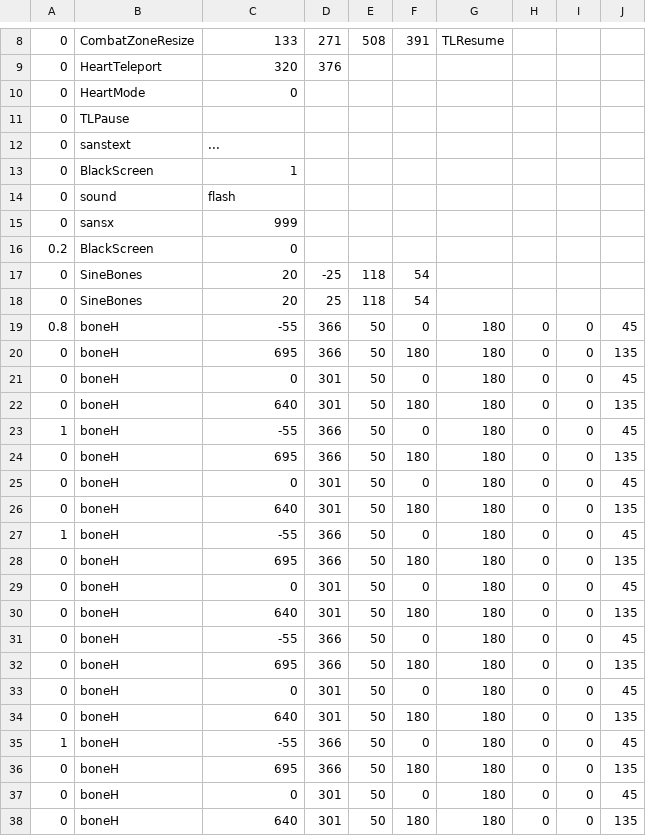
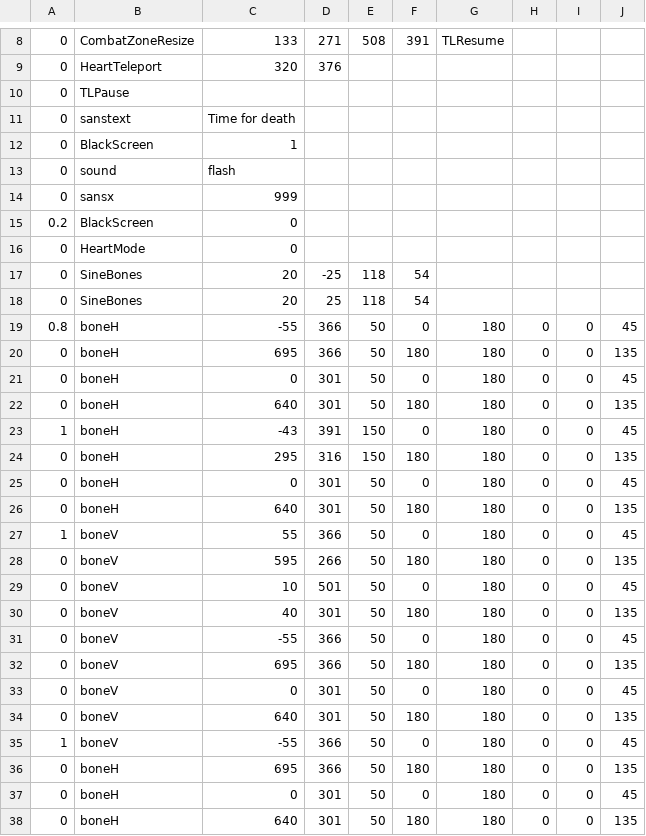
Before and after one commit to YeetKaden/youtube-sans-fight-, a CSV file: sans_boneslideh.csv, drawn as a sheet; only a part is shown, gaps mark what is left out.

Commit message:
Update sans_boneslideh.csv

```diff
--- a/sans_boneslideh.csv
+++ b/sans_boneslideh.csv
@@ -9,5 +9,4 @@
 0,HeartTeleport,320,376,,,,,,
-0,HeartMode,0,,,,,,,
 0,TLPause,,,,,,,,
-0,sanstext,...,,,,,,,
+0,sanstext,Time for death,,,,,,,
 0,BlackScreen,1,,,,,,,
@@ -16,2 +15,3 @@
 0.2,BlackScreen,0,,,,,,,
+0,HeartMode,0,,,,,,
 0,SineBones,20,-25,118,54,,,
@@ -22,15 +22,15 @@
 0,boneH,640,301,50,180,180,0,0,135
-1,boneH,-55,366,50,0,180,0,0,45
-0,boneH,695,366,50,180,180,0,0,135
+1,boneH,-43,391,150,0,180,0,0,45
+0,boneH,295,316,150,180,180,0,0,135
 0,boneH,0,301,50,0,180,0,0,45
 0,boneH,640,301,50,180,180,0,0,135
-1,boneH,-55,366,50,0,180,0,0,45
-0,boneH,695,366,50,180,180,0,0,135
-0,boneH,0,301,50,0,180,0,0,45
-0,boneH,640,301,50,180,180,0,0,135
-0,boneH,-55,366,50,0,180,0,0,45
-0,boneH,695,366,50,180,180,0,0,135
-0,boneH,0,301,50,0,180,0,0,45
-0,boneH,640,301,50,180,180,0,0,135
-1,boneH,-55,366,50,0,180,0,0,45
+1,boneV,55,366,50,0,180,0,0,45
+0,boneV,595,266,50,180,180,0,0,135
+0,boneV,10,501,50,0,180,0,0,45
+0,boneV,40,301,50,180,180,0,0,135
+0,boneV,-55,366,50,0,180,0,0,45
+0,boneV,695,366,50,180,180,0,0,135
+0,boneV,0,301,50,0,180,0,0,45
+0,boneV,640,301,50,180,180,0,0,135
+1,boneV,-55,366,50,0,180,0,0,45
 0,boneH,695,366,50,180,180,0,0,135
```
